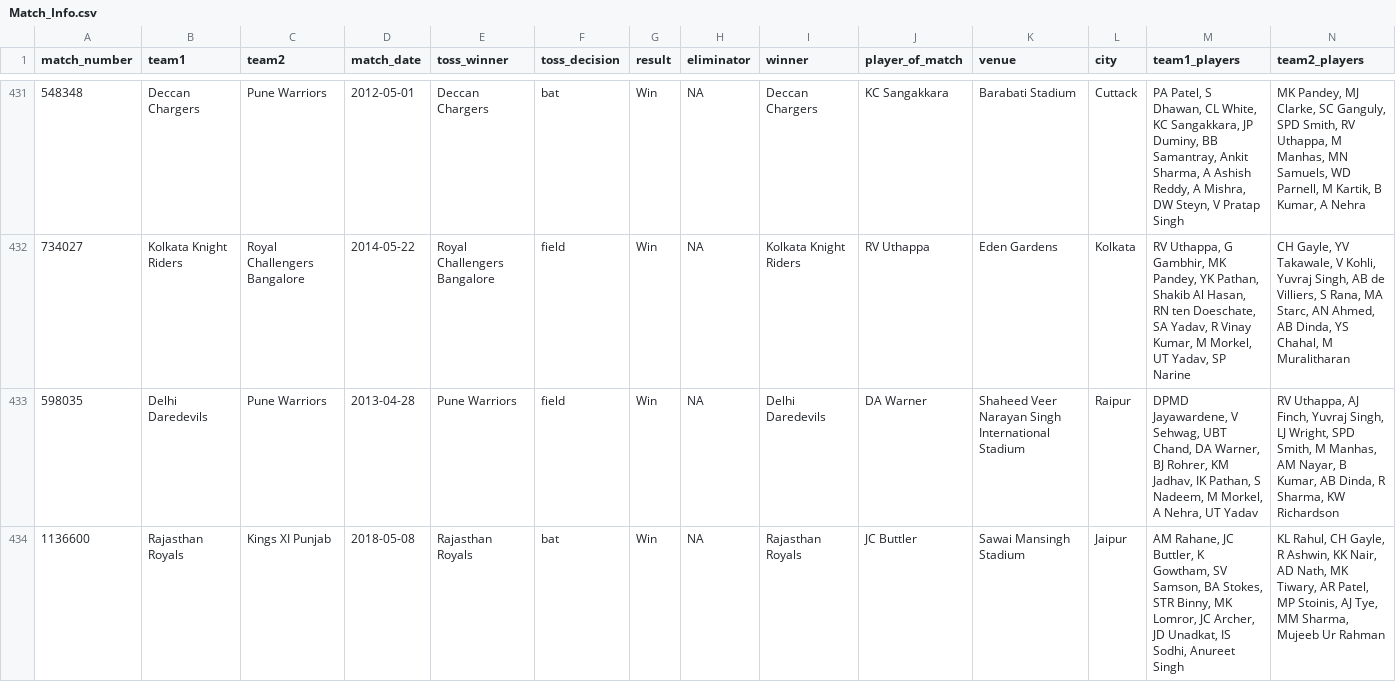
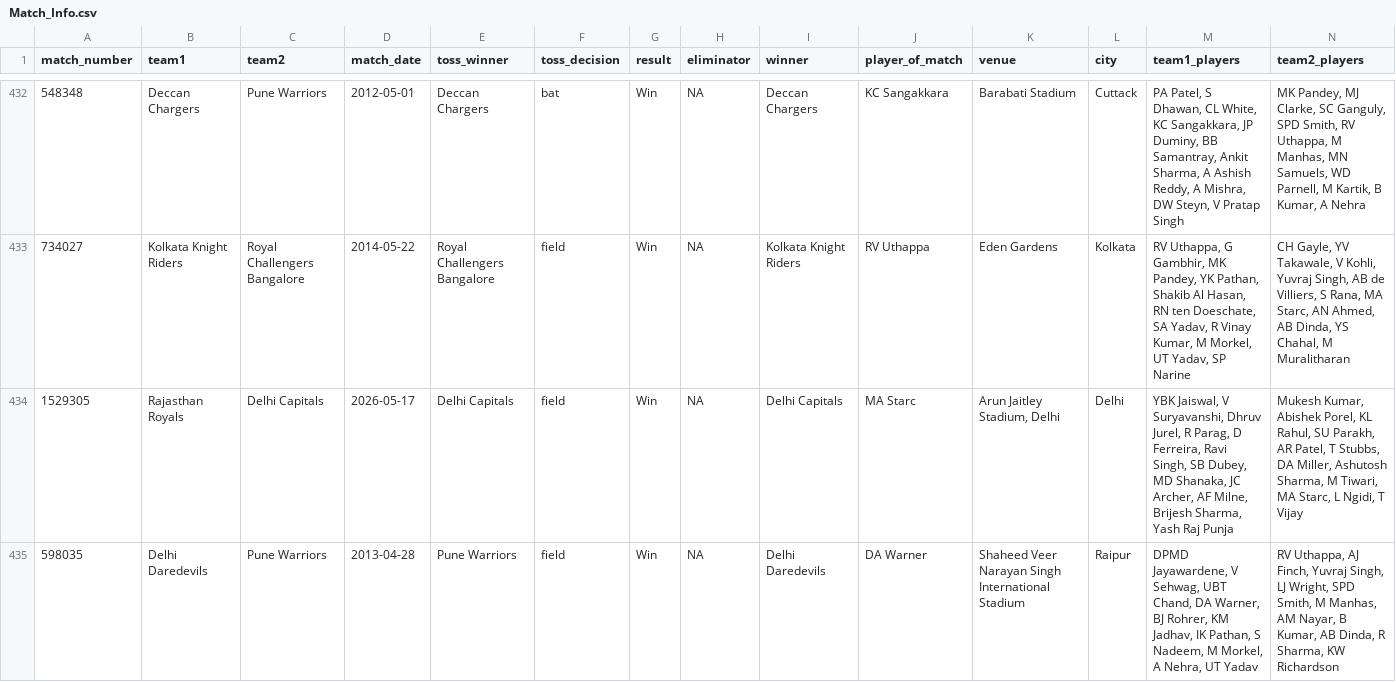
Before and after one commit to ritesh-ojha/IPL-DATASET, a CSV file: csv/Match_Info.csv, drawn as a sheet; only a part is shown, gaps mark what is left out; the shorter side is filled out with more unchanged rows; the diff covers the shown part only; the diff names each change by its address in the sheet, - before the commit and + after, or states it on an @@ line.

Commit message:
Dataset updated at - 2026-05-21 09:02:04 (IST)

```diff
--- a/csv/Match_Info.csv
+++ b/csv/Match_Info.csv
+row 434: 1529305 | Rajasthan Royals | Delhi Capitals | 2026-05-17 | Delhi Capitals | field | Win | NA | Delhi Capitals | MA Starc | Arun Jaitley Stadium, Delhi | Delhi | YBK Jaiswal, V Suryavanshi, Dhruv Jurel, R Parag, D Ferreira, Ravi Singh, SB Dubey, MD Shanaka, JC Archer, AF Milne, Brijesh Sharma, Yash Raj Punja | Mukesh Kumar, Abishek Porel, KL Rahul, SU Parakh, AR Patel, T Stubbs, DA Miller, Ashutosh Sharma, M Tiwari, MA Starc, L Ngidi, T Vijay
```
Also changed, not shown: 6 added rows elsewhere in this file.
